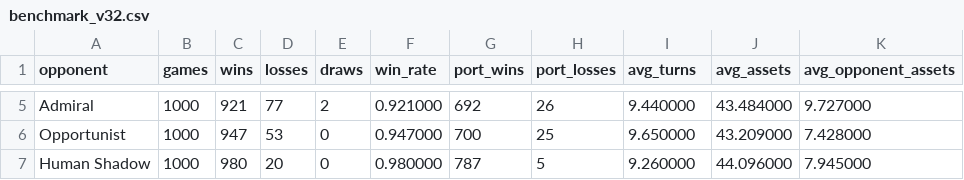
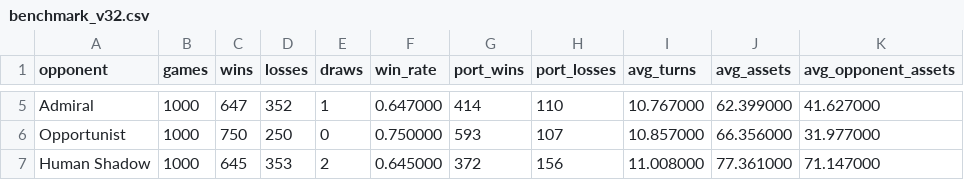
Before and after one commit to RogerHagman/Sealed-Orders, a CSV file: benchmark_v32.csv, drawn as a sheet; only a part is shown, gaps mark what is left out; the diff covers the shown part only; the diff names each change by its address in the sheet, - before the commit and + after, or states it on an @@ line.

```diff
--- a/benchmark_v32.csv
+++ b/benchmark_v32.csv
-C5 (wins): 921
+C5 (wins): 647
-D5 (losses): 77
+D5 (losses): 352
-E5 (draws): 2
+E5 (draws): 1
-F5 (win_rate): 0.921000
+F5 (win_rate): 0.647000
-G5 (port_wins): 692
+G5 (port_wins): 414
-H5 (port_losses): 26
+H5 (port_losses): 110
-I5 (avg_turns): 9.440000
+I5 (avg_turns): 10.767000
-J5 (avg_assets): 43.484000
+J5 (avg_assets): 62.399000
-K5 (avg_opponent_assets): 9.727000
+K5 (avg_opponent_assets): 41.627000
-C6 (wins): 947
+C6 (wins): 750
-D6 (losses): 53
+D6 (losses): 250
-F6 (win_rate): 0.947000
+F6 (win_rate): 0.750000
-G6 (port_wins): 700
+G6 (port_wins): 593
-H6 (port_losses): 25
+H6 (port_losses): 107
-I6 (avg_turns): 9.650000
+I6 (avg_turns): 10.857000
-J6 (avg_assets): 43.209000
+J6 (avg_assets): 66.356000
-K6 (avg_opponent_assets): 7.428000
+K6 (avg_opponent_assets): 31.977000
-C7 (wins): 980
+C7 (wins): 645
-D7 (losses): 20
+D7 (losses): 353
-E7 (draws): 0
+E7 (draws): 2
-F7 (win_rate): 0.980000
+F7 (win_rate): 0.645000
-G7 (port_wins): 787
+G7 (port_wins): 372
-H7 (port_losses): 5
+H7 (port_losses): 156
-I7 (avg_turns): 9.260000
+I7 (avg_turns): 11.008000
-J7 (avg_assets): 44.096000
+J7 (avg_assets): 77.361000
-K7 (avg_opponent_assets): 7.945000
+K7 (avg_opponent_assets): 71.147000
```
Also changed, not shown: 141 edited cells elsewhere in this file, 12 other files.
